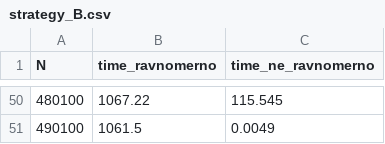
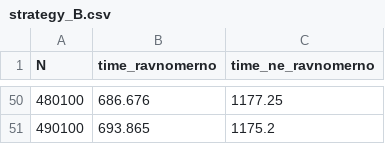
Before and after one commit to xenonnachille/cpp-23-shevyakova, a CSV file: lab_1/strategy_B.csv, drawn as a sheet; only a part is shown, gaps mark what is left out; the diff covers the shown part only.

```diff
--- a/lab_1/strategy_B.csv
+++ b/lab_1/strategy_B.csv
@@ -50,2 +50,2 @@ N,time_ravnomerno,time_ne_ravnomerno
-480100,1067.22,115.545
-490100,1061.5,0.0049
+480100,686.676,1177.25
+490100,693.865,1175.2
```
Also changed, not shown: 96 edited cells elsewhere in this file, 4 other files.
